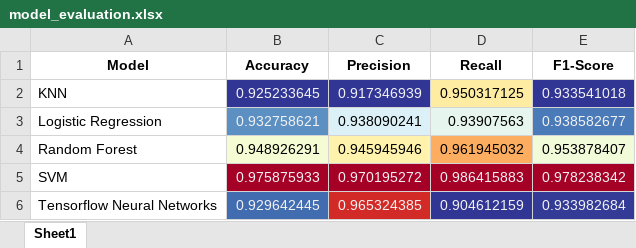
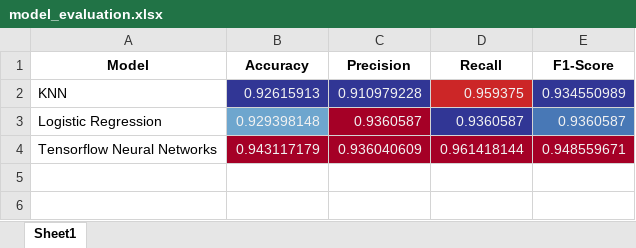
Before and after one commit to Leeeef552/Tele-Com-Cust-Churn-Pred-ML-deployement, an Excel workbook: results/model_evaluation.xlsx, sheet Sheet1, drawn as a sheet; values as stored, in another font and other column widths than the file's, no borders; removed rows and columns are numbered as before the commit, all else as after; the diff names each change by its address in the sheet, - before the commit and + after, or states it on an @@ line.

```diff
--- a/results/model_evaluation.xlsx (sheet Sheet1)
+++ b/results/model_evaluation.xlsx (sheet Sheet1)
-B2 (Accuracy): 0.925233645
+B2 (Accuracy): 0.92615913
-C2 (Precision): 0.917346939
+C2 (Precision): 0.910979228
-D2 (Recall): 0.950317125
+D2 (Recall): 0.959375
@@ D2 text colour: black → #F1F1F1, fill: #FEECA2 → #CC2627 @@
-E2 (F1-Score): 0.933541018
+E2 (F1-Score): 0.934550989
-B3 (Accuracy): 0.932758621
+B3 (Accuracy): 0.929398148
-C3 (Precision): 0.938090241
+C3 (Precision): 0.9360587
-C3 fill: #DCF1F7
+C3 fill: #A50026
-C3:D3 text colour: black
+C3:D3 text colour: #F1F1F1
-D3 (Recall): 0.93907563
+D3 (Recall): 0.9360587
-D3 fill: #E6F5ED
+D3 fill: #313695
-E3 (F1-Score): 0.938582677
+E3 (F1-Score): 0.9360587
-row 4: Random Forest | 0.948926291 | 0.945945946 | 0.961945032 | 0.953878407
-row 5: SVM | 0.975875933 | 0.970195272 | 0.986415883 | 0.978238342
-B4 (Accuracy): 0.929642445
+B4 (Accuracy): 0.943117179
-B4 fill: #426CB0
+B4 fill: #A50026
-C4 (Precision): 0.965324385
+C4 (Precision): 0.936040609
-C4 fill: #D22B27
+C4 fill: #A50026
-D4 (Recall): 0.904612159
+D4 (Recall): 0.961418144
-D4 fill: #313695
+D4 fill: #A50026
-E4 (F1-Score): 0.933982684
+E4 (F1-Score): 0.948559671
-E4 fill: #333B97
+E4 fill: #A50026
```
Also changed, not shown: results/new-logistic_results.xlsx, results/new-tensorflow_neural_results.xlsx, 40 other files.
